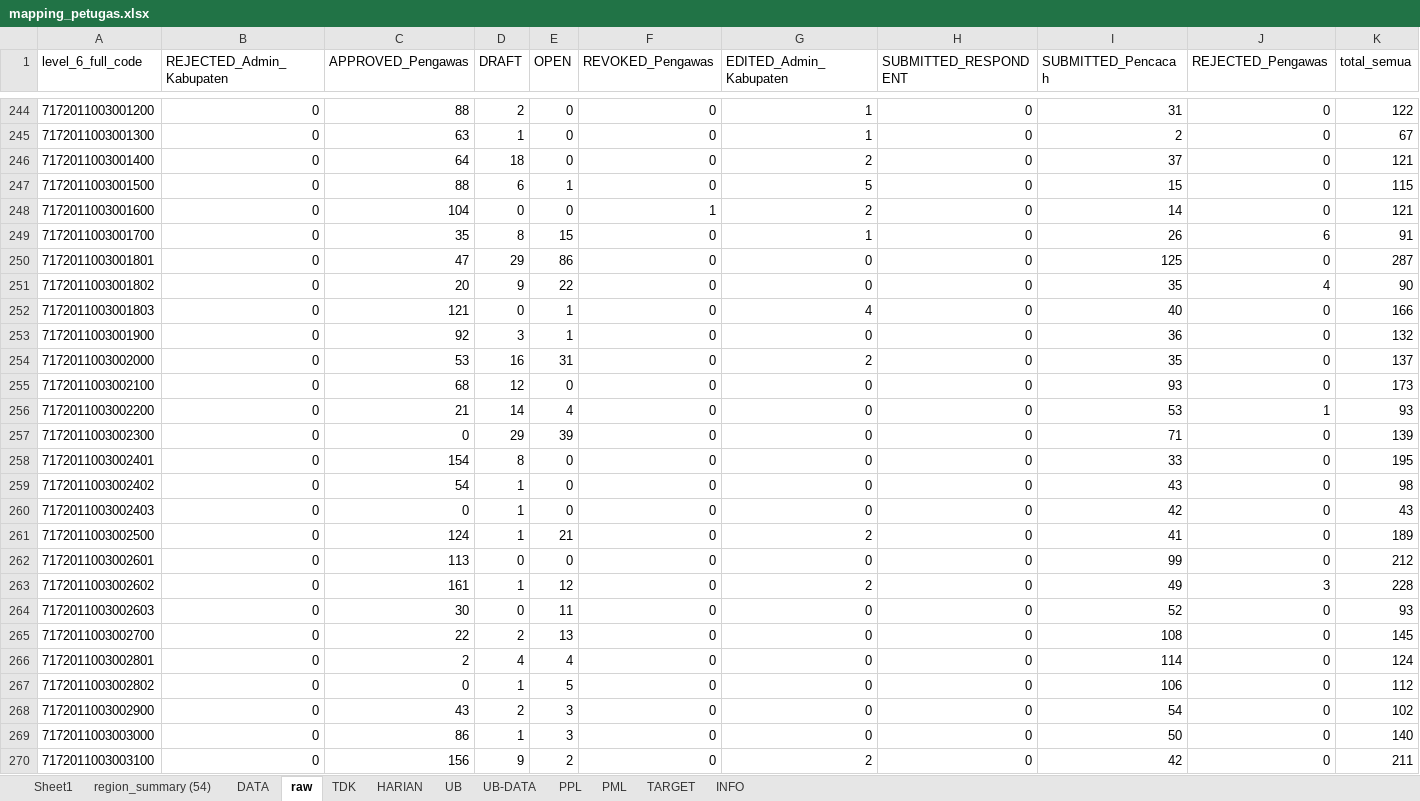
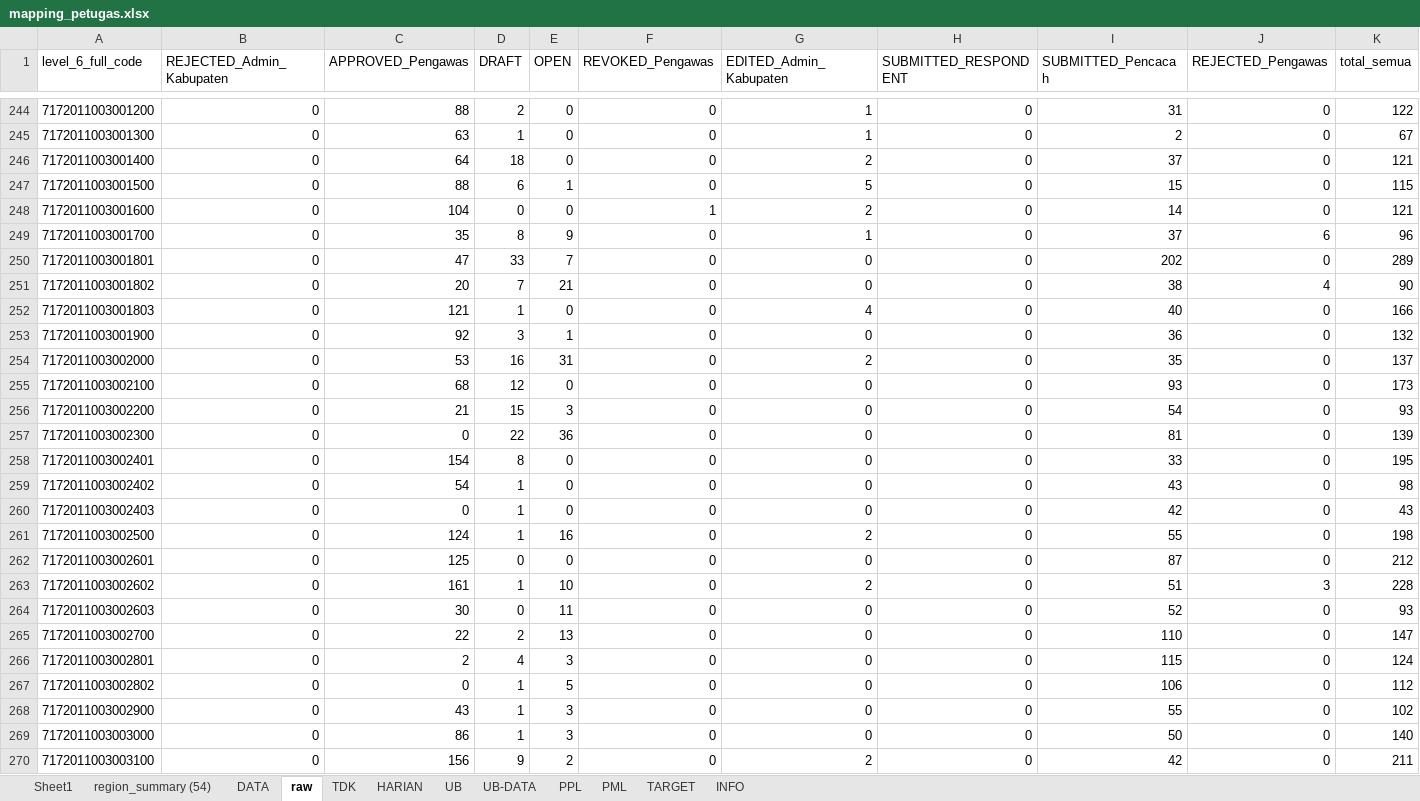
Before and after one commit to gaberielmanalu931/dashboard-petugas, an Excel workbook: mapping_petugas.xlsx, sheet raw, drawn as a sheet; only a part is shown, gaps mark what is left out; values as stored, in another font and other column widths than the file's, no borders; the diff covers the shown part only; the diff names each change by its address in the sheet, - before the commit and + after, or states it on an @@ line.

```diff
--- a/mapping_petugas.xlsx (sheet raw)
+++ b/mapping_petugas.xlsx (sheet raw)
-E249 (OPEN): 15
+E249 (OPEN): 9
-I249 (SUBMITTED_Pencacah): 26
+I249 (SUBMITTED_Pencacah): 37
-K249 (total_semua): 91
+K249 (total_semua): 96
-D250 (DRAFT): 29
+D250 (DRAFT): 33
-E250 (OPEN): 86
+E250 (OPEN): 7
-I250 (SUBMITTED_Pencacah): 125
+I250 (SUBMITTED_Pencacah): 202
-K250 (total_semua): 287
+K250 (total_semua): 289
-D251 (DRAFT): 9
+D251 (DRAFT): 7
-E251 (OPEN): 22
+E251 (OPEN): 21
-I251 (SUBMITTED_Pencacah): 35
+I251 (SUBMITTED_Pencacah): 38
-D252 (DRAFT): 0
+D252 (DRAFT): 1
-E252 (OPEN): 1
+E252 (OPEN): 0
-D256 (DRAFT): 14
+D256 (DRAFT): 15
-E256 (OPEN): 4
+E256 (OPEN): 3
-I256 (SUBMITTED_Pencacah): 53
+I256 (SUBMITTED_Pencacah): 54
-J256 (REJECTED_Pengawas): 1
+J256 (REJECTED_Pengawas): 0
-D257 (DRAFT): 29
+D257 (DRAFT): 22
-E257 (OPEN): 39
+E257 (OPEN): 36
-I257 (SUBMITTED_Pencacah): 71
+I257 (SUBMITTED_Pencacah): 81
-E261 (OPEN): 21
+E261 (OPEN): 16
-I261 (SUBMITTED_Pencacah): 41
+I261 (SUBMITTED_Pencacah): 55
-K261 (total_semua): 189
+K261 (total_semua): 198
-C262 (APPROVED_Pengawas): 113
+C262 (APPROVED_Pengawas): 125
-I262 (SUBMITTED_Pencacah): 99
+I262 (SUBMITTED_Pencacah): 87
-E263 (OPEN): 12
+E263 (OPEN): 10
-I263 (SUBMITTED_Pencacah): 49
+I263 (SUBMITTED_Pencacah): 51
-I265 (SUBMITTED_Pencacah): 108
+I265 (SUBMITTED_Pencacah): 110
-K265 (total_semua): 145
+K265 (total_semua): 147
-E266 (OPEN): 4
+E266 (OPEN): 3
-I266 (SUBMITTED_Pencacah): 114
+I266 (SUBMITTED_Pencacah): 115
-D268 (DRAFT): 2
+D268 (DRAFT): 1
-I268 (SUBMITTED_Pencacah): 54
+I268 (SUBMITTED_Pencacah): 55
```
Also changed, not shown: 1054 edited cells elsewhere in this sheet, sheet DATA, sheet PPL, sheet HARIAN, sheet PML, sheet INFO.
